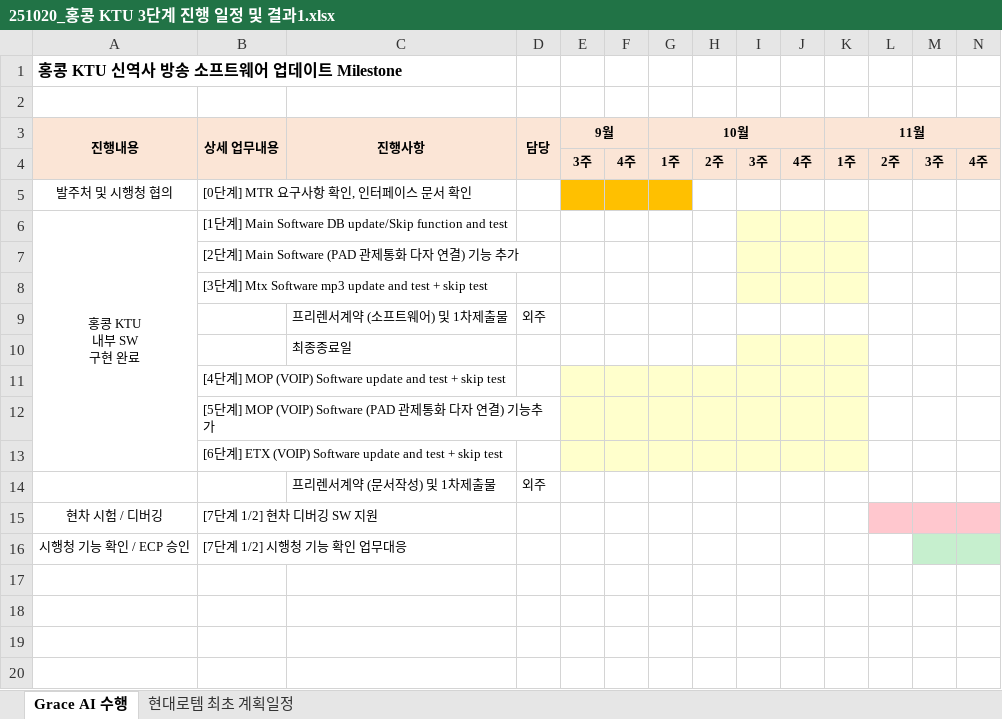
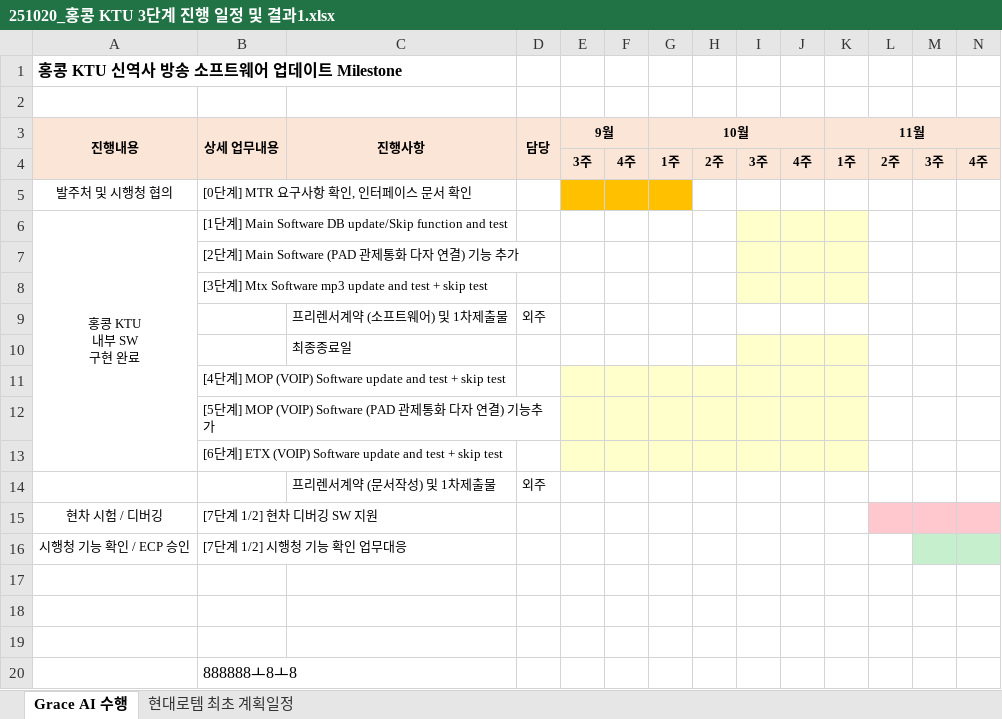
Before and after one commit to JDSCS-Club/GIC_HONGKONG, an Excel workbook: 251020_홍콩 KTU 3단계 진행 일정 및 결과1.xlsx, sheet Grace AI 수행, drawn as a sheet; only a part is shown; values as stored, in another font and other column widths than the file's, no borders; charts and pictures not drawn; rows hold the shown columns only; the diff names each change by its address in the sheet, - before the commit and + after, or states it on an @@ line.

Commit message:
Update 251020_홍콩 KTU 3단계 진행 일정 및 결과1.xlsx

```diff
--- a/251020_홍콩 KTU 3단계 진행 일정 및 결과1.xlsx (sheet Grace AI 수행)
+++ b/251020_홍콩 KTU 3단계 진행 일정 및 결과1.xlsx (sheet Grace AI 수행)
+row 17: (empty)
+row 18: (empty)
+row 19: (empty)
+row 20:  | 888888ㅗ8ㅗ8
```
